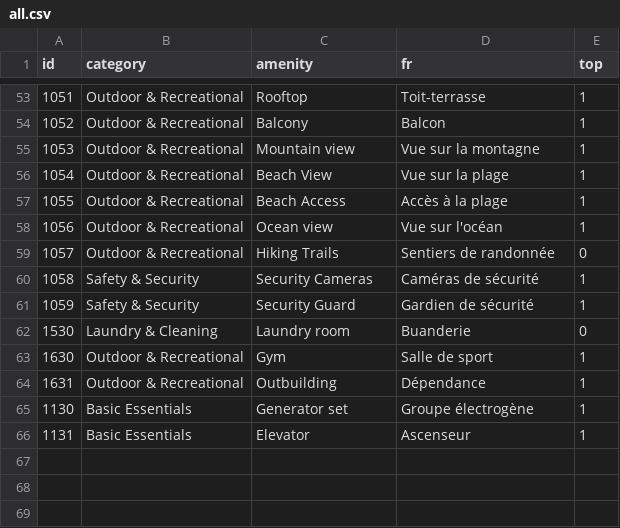
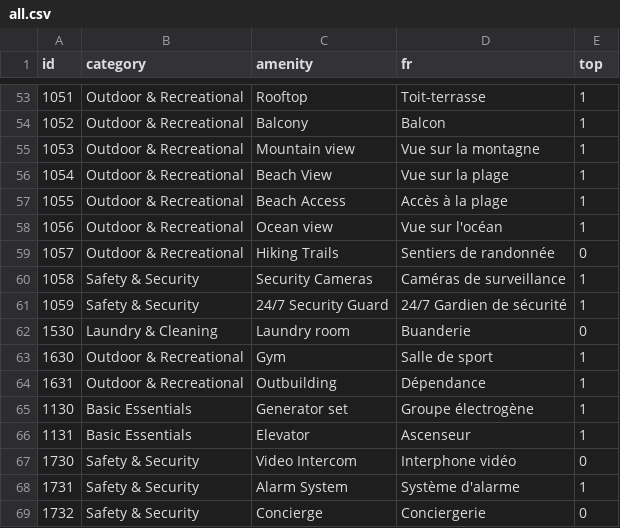
Before and after one commit to wutsi/koki-mono, a CSV file: modules/koki-server/src/main/resources/refdata/amenity/all.csv, drawn as a sheet; only a part is shown, gaps mark what is left out.

```diff
--- a/modules/koki-server/src/main/resources/refdata/amenity/all.csv
+++ b/modules/koki-server/src/main/resources/refdata/amenity/all.csv
@@ -59,4 +59,4 @@ id,category,amenity,fr,top
 1057,Outdoor & Recreational,Hiking Trails,Sentiers de randonnée,0
-1058,Safety & Security,Security Cameras,Caméras de sécurité,1
-1059,Safety & Security,Security Guard,Gardien de sécurité,1
+1058,Safety & Security,Security Cameras,Caméras de surveillance,1
+1059,Safety & Security,24/7 Security Guard,24/7 Gardien de sécurité,1
 1530,Laundry & Cleaning,Laundry room,Buanderie,0
@@ -66 +66,4 @@ id,category,amenity,fr,top
 1131,Basic Essentials,Elevator,Ascenseur,1
+1730,Safety & Security,Video Intercom,Interphone vidéo, 0
+1731,Safety & Security,Alarm System,Système d'alarme, 1
+1732,Safety & Security,Concierge,Conciergerie, 0
```
Also changed, not shown: 19 other files.
